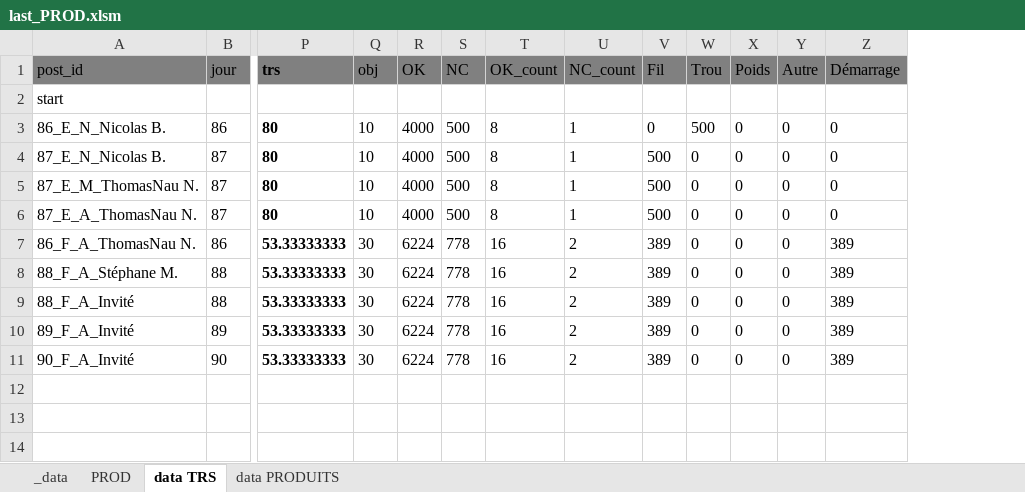
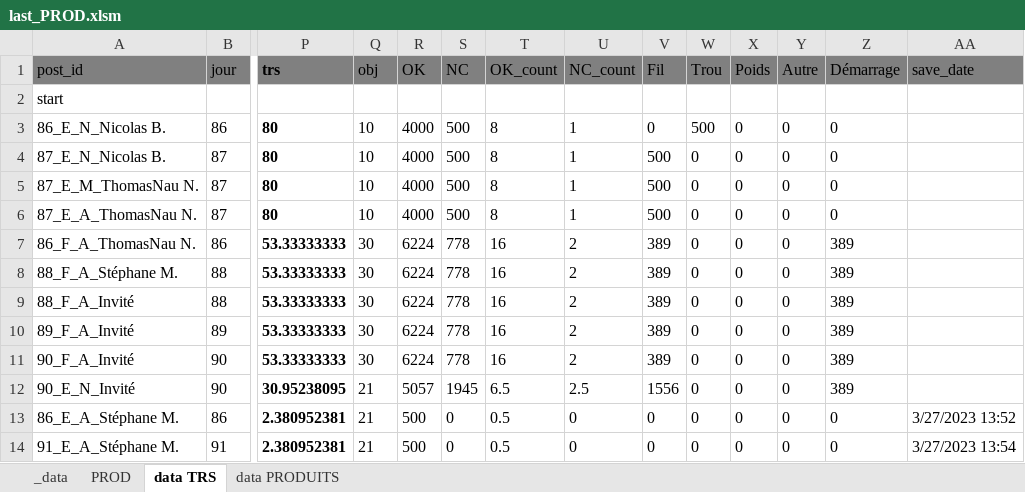
Before and after one commit to NicoWithManyO/sgq, an Excel workbook: last_PROD.xlsm, sheet data TRS, drawn as a sheet; only a part is shown, gaps mark what is left out; values as stored, in another font and other column widths than the file's, no borders; rows hold the shown columns only; the diff names each change by its address in the sheet, - before the commit and + after, or states it on an @@ line.

```diff
--- a/last_PROD.xlsm (sheet data TRS)
+++ b/last_PROD.xlsm (sheet data TRS)
+column AA (save_date), empty
+row 12: 90_E_N_Invité | 90 | 30.95238095 | 21 | 5057 | 1945 | 6.5 | 2.5 | 1556 | 0 | 0 | 0 | 389
+row 13: 86_E_A_Stéphane M. | 86 | 2.380952381 | 21 | 500 | 0 | 0.5 | 0 | 0 | 0 | 0 | 0 | 0 | 3/27/2023 13:52
+row 14: 91_E_A_Stéphane M. | 91 | 2.380952381 | 21 | 500 | 0 | 0.5 | 0 | 0 | 0 | 0 | 0 | 0 | 3/27/2023 13:54
```
Also changed, not shown: sheet PROD, sheet data PRODUITS, sheet _data, hidden cells, 4 other files.
